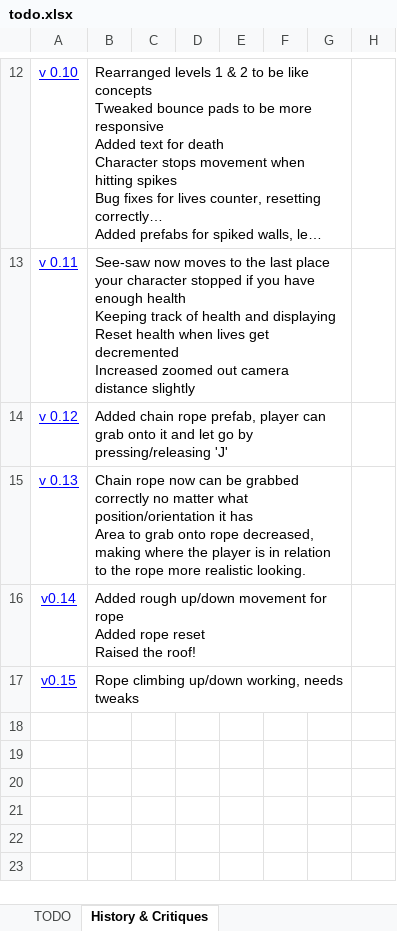
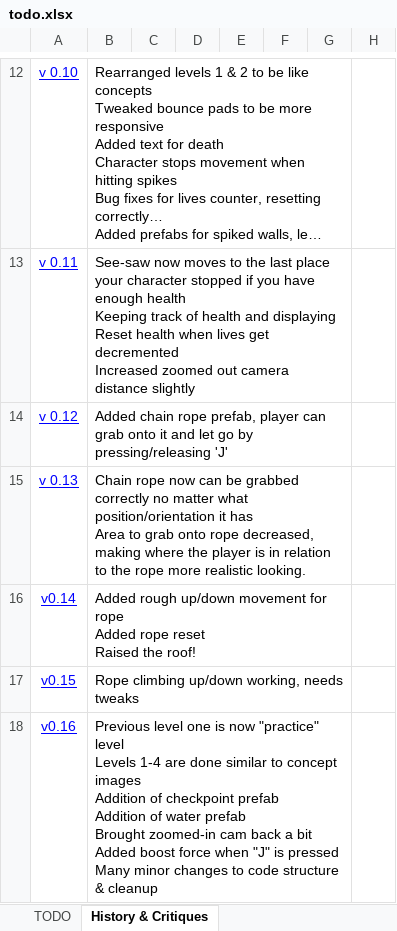
Before and after one commit to rayjohannessen/see-saw-unity, an Excel workbook: trunk/see-saw-unity/Docs/todo.xlsx, sheet History & Critiques, drawn as a sheet; only a part is shown, gaps mark what is left out; long unchanged cells end in …; values as stored, in another font and other column widths than the file's, no borders; ↵ is a line break in a cell; the diff names each change by its address in the sheet, - before the commit and + after, or states it on an @@ line.

Commit message:
moved some currently unused concepts to Misc folder, added levels 1-4, practice level, water, checkpoints, & more

```diff
--- a/trunk/see-saw-unity/Docs/todo.xlsx (sheet History & Critiques)
+++ b/trunk/see-saw-unity/Docs/todo.xlsx (sheet History & Critiques)
+row 18: v0.16 | Previous level one is now "practice" level ↵ Levels 1-4 are done similar to concept images ↵ Addition of checkpoint prefab ↵ Addition of water prefab ↵ Brought zoomed-in cam back a bit ↵ Added boost force when "J" is pressed ↵ Many minor changes to code structure & cleanup
```
Also changed, not shown: sheet TODO, 51 other files.
